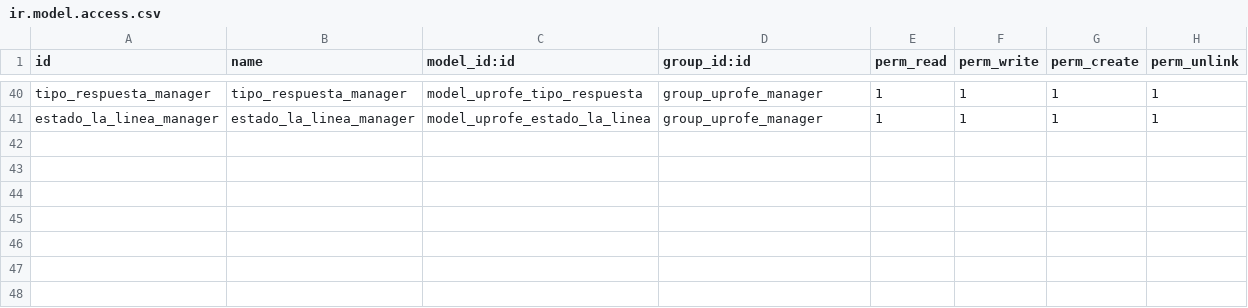
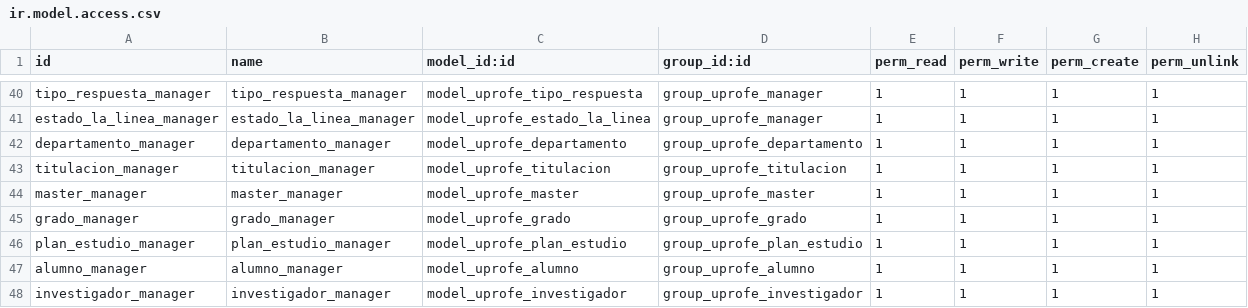
Before and after one commit to rdiabre/UPROFE-Grupo-7-TSI, a CSV file: uprofe/security/ir.model.access.csv, drawn as a sheet; only a part is shown, gaps mark what is left out; the diff names each change by its address in the sheet, - before the commit and + after, or states it on an @@ line.

Commit message:
init y csv actualizado, arreglada errata en titulacion

```diff
--- a/uprofe/security/ir.model.access.csv
+++ b/uprofe/security/ir.model.access.csv
+row 42: departamento_manager | departamento_manager | model_uprofe_departamento | group_uprofe_departamento | 1 | 1 | 1 | 1
+row 43: titulacion_manager | titulacion_manager | model_uprofe_titulacion | group_uprofe_titulacion | 1 | 1 | 1 | 1
+row 44: master_manager | master_manager | model_uprofe_master | group_uprofe_master | 1 | 1 | 1 | 1
+row 45: grado_manager | grado_manager | model_uprofe_grado | group_uprofe_grado | 1 | 1 | 1 | 1
+row 46: plan_estudio_manager | plan_estudio_manager | model_uprofe_plan_estudio | group_uprofe_plan_estudio | 1 | 1 | 1 | 1
+row 47: alumno_manager | alumno_manager | model_uprofe_alumno | group_uprofe_alumno | 1 | 1 | 1 | 1
+row 48: investigador_manager | investigador_manager | model_uprofe_investigador | group_uprofe_investigador | 1 | 1 | 1 | 1
```
Also changed, not shown: 2 other files.
